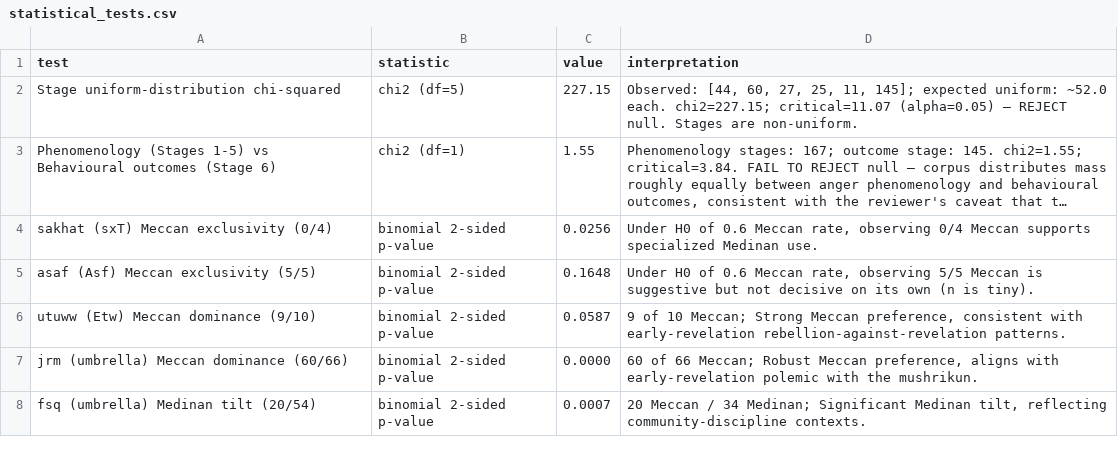
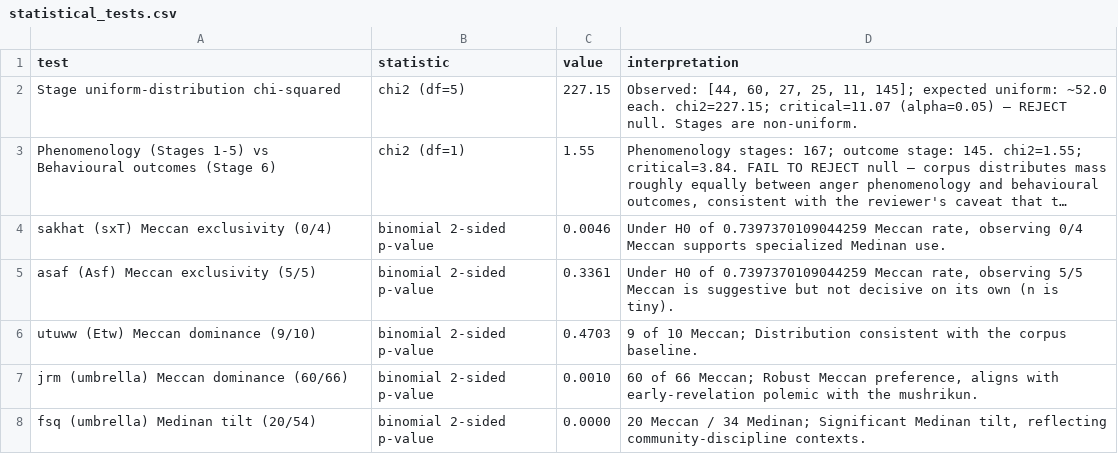
Before and after one commit to ali-kin4/quranic-emotion-spectrum, a CSV file: data/concordance/statistical_tests.csv, drawn as a sheet; long unchanged cells end in …; the diff names each change by its address in the sheet, - before the commit and + after, or states it on an @@ line.

```diff
--- a/data/concordance/statistical_tests.csv
+++ b/data/concordance/statistical_tests.csv
-C4 (value): 0.0256
+C4 (value): 0.0046
-D4 (interpretation): …H0 of 0.6 Meccan rate,…
+D4 (interpretation): …H0 of 0.7397370109044259 Meccan rate,…
-C5 (value): 0.1648
+C5 (value): 0.3361
-D5 (interpretation): …H0 of 0.6 Meccan rate,…
+D5 (interpretation): …H0 of 0.7397370109044259 Meccan rate,…
-C6 (value): 0.0587
+C6 (value): 0.4703
-D6 (interpretation): …10 Meccan; Strong Meccan preference, consistent with early-revelation rebellion-against-revelation patterns.
+D6 (interpretation): …10 Meccan; Distribution consistent with the corpus baseline.
-C7 (value): 0.0000
+C7 (value): 0.0010
-C8 (value): 0.0007
+C8 (value): 0.0000
```
Also changed, not shown: 30 other files.
